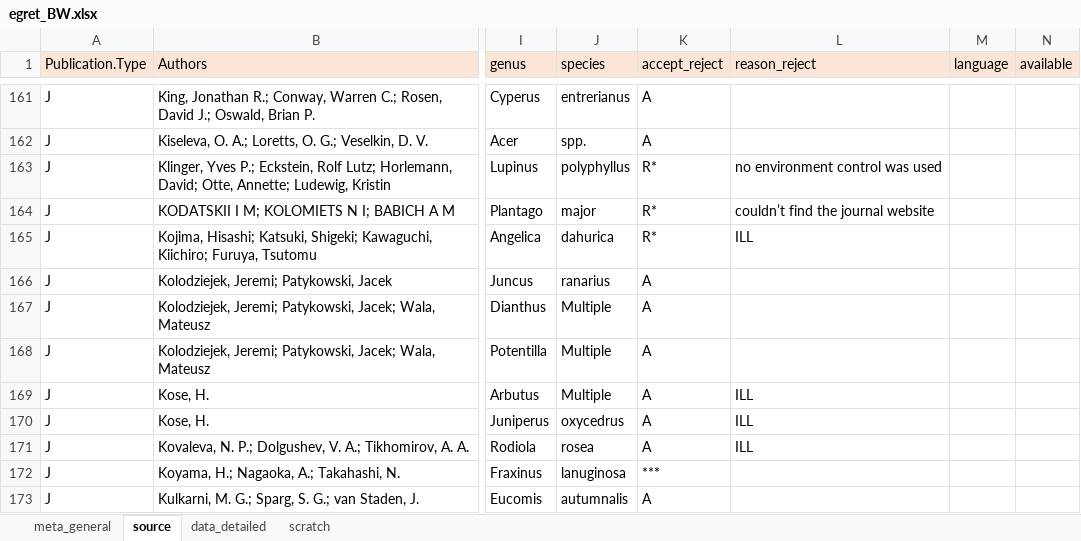
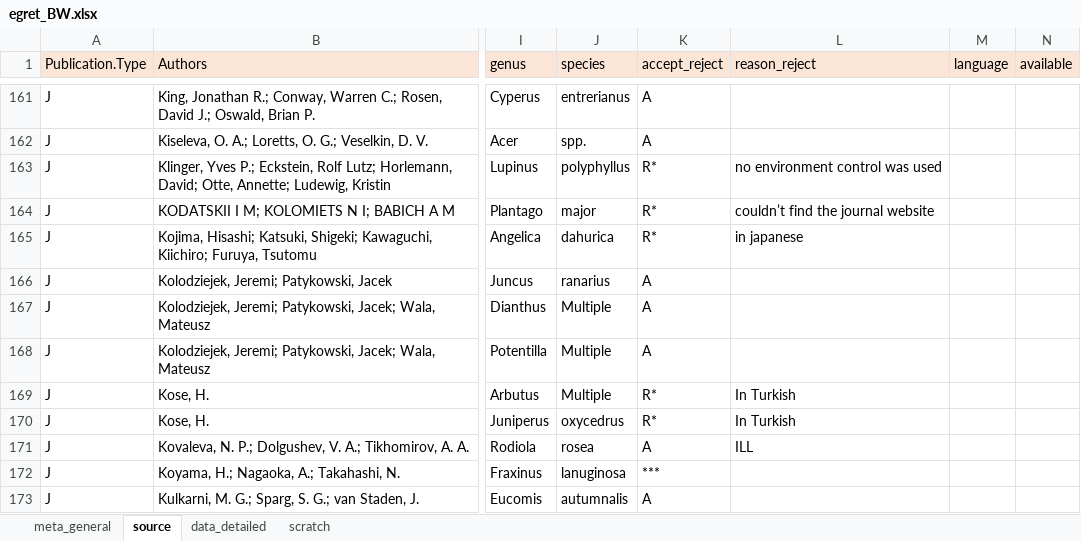
Before and after one commit to lizzieinvancouver/egret, an Excel workbook: data/egret_BW.xlsx, sheet source, drawn as a sheet; only a part is shown, gaps mark what is left out; values as stored, in another font and other column widths than the file's, no borders; the diff names each change by its address in the sheet, - before the commit and + after, or states it on an @@ line.

```diff
--- a/data/egret_BW.xlsx (sheet source)
+++ b/data/egret_BW.xlsx (sheet source)
-L165 (reason_reject): ILL
+L165 (reason_reject): in japanese
-K169:K170 (accept_reject): A
+K169:K170 (accept_reject): R*
-L169:L170 (reason_reject): ILL
+L169:L170 (reason_reject): In Turkish
```
Also changed, not shown: sheet data_detailed, sheet scratch.
